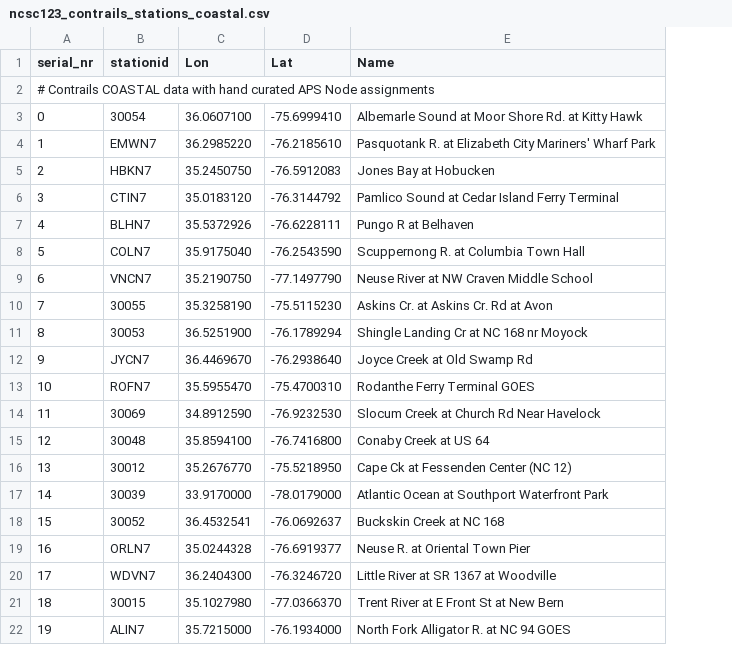
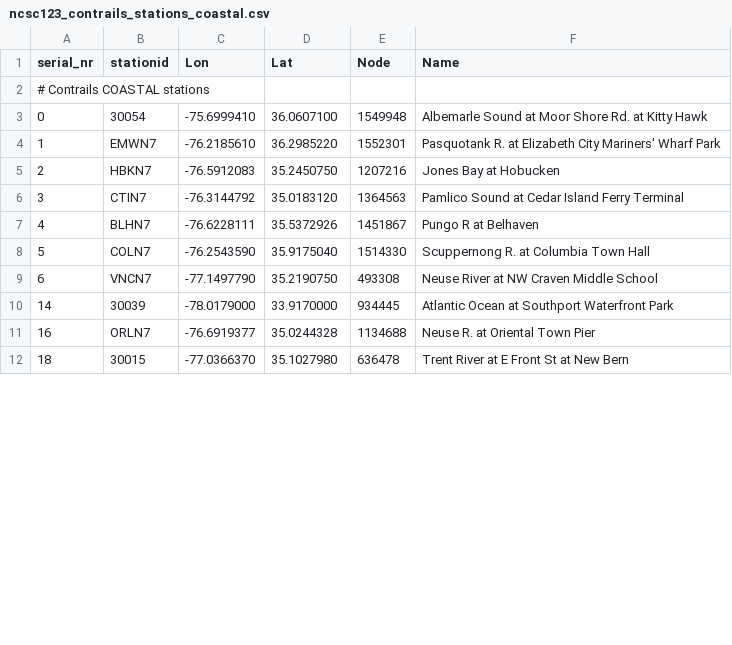
Before and after one commit to RENCI/AST_gridstations, a CSV file: full_stationlist/supporting_data/ncsc123_contrails_stations_coastal.csv, drawn as a sheet; only a part is shown; removed rows and columns are numbered as before the commit, all else as after; the diff covers the shown part only; the diff names each change by its address in the sheet, - before the commit and + after, or states it on an @@ line.

Commit message:
added nodes to contrails coastal

```diff
--- a/full_stationlist/supporting_data/ncsc123_contrails_stations_coastal.csv
+++ b/full_stationlist/supporting_data/ncsc123_contrails_stations_coastal.csv
+column E (Node), rows 3-12: 1549948 | 1552301 | 1207216 | 1364563 | 1451867 | 1514330 | 493308 | 934445 | 1134688 | 636478
-A2 (serial_nr): …Contrails COASTAL data with hand curated APS Node assignments
+A2 (serial_nr): …Contrails COASTAL stations
-C3 (Lon): 36.0607100
+C3 (Lon): -75.6999410
-D3 (Lat): -75.6999410
+D3 (Lat): 36.0607100
-C4 (Lon): 36.2985220
+C4 (Lon): -76.2185610
-D4 (Lat): -76.2185610
+D4 (Lat): 36.2985220
-C5 (Lon): 35.2450750
+C5 (Lon): -76.5912083
-D5 (Lat): -76.5912083
+D5 (Lat): 35.2450750
-C6 (Lon): 35.0183120
+C6 (Lon): -76.3144792
-D6 (Lat): -76.3144792
+D6 (Lat): 35.0183120
-C7 (Lon): 35.5372926
+C7 (Lon): -76.6228111
-D7 (Lat): -76.6228111
+D7 (Lat): 35.5372926
-C8 (Lon): 35.9175040
+C8 (Lon): -76.2543590
-D8 (Lat): -76.2543590
+D8 (Lat): 35.9175040
-C9 (Lon): 35.2190750
+C9 (Lon): -77.1497790
-D9 (Lat): -77.1497790
+D9 (Lat): 35.2190750
-row 10: 7 | 30055 | 35.3258190 | -75.5115230 | Askins Cr. at Askins Cr. Rd at Avon
-row 11: 8 | 30053 | 36.5251900 | -76.1789294 | Shingle Landing Cr at NC 168 nr Moyock
-row 12: 9 | JYCN7 | 36.4469670 | -76.2938640 | Joyce Creek at Old Swamp Rd
-row 13: 10 | ROFN7 | 35.5955470 | -75.4700310 | Rodanthe Ferry Terminal GOES
-row 14: 11 | 30069 | 34.8912590 | -76.9232530 | Slocum Creek at Church Rd Near Havelock
-row 15: 12 | 30048 | 35.8594100 | -76.7416800 | Conaby Creek at US 64
-row 16: 13 | 30012 | 35.2676770 | -75.5218950 | Cape Ck at Fessenden Center (NC 12)
-C10 (Lon): 33.9170000
+C10 (Lon): -78.0179000
-D10 (Lat): -78.0179000
+D10 (Lat): 33.9170000
-row 18: 15 | 30052 | 36.4532541 | -76.0692637 | Buckskin Creek at NC 168
-C11 (Lon): 35.0244328
+C11 (Lon): -76.6919377
-D11 (Lat): -76.6919377
+D11 (Lat): 35.0244328
-row 20: 17 | WDVN7 | 36.2404300 | -76.3246720 | Little River at SR 1367 at Woodville
-C12 (Lon): 35.1027980
+C12 (Lon): -77.0366370
-D12 (Lat): -77.0366370
+D12 (Lat): 35.1027980
-row 22: 19 | ALIN7 | 35.7215000 | -76.1934000 | North Fork Alligator R. at NC 94 GOES
```
Also changed, not shown: 4 removed rows and 22 edited cells elsewhere in this file, full_stationlist/supporting_data/ncsc123_contrails_stations_rivers.csv.
